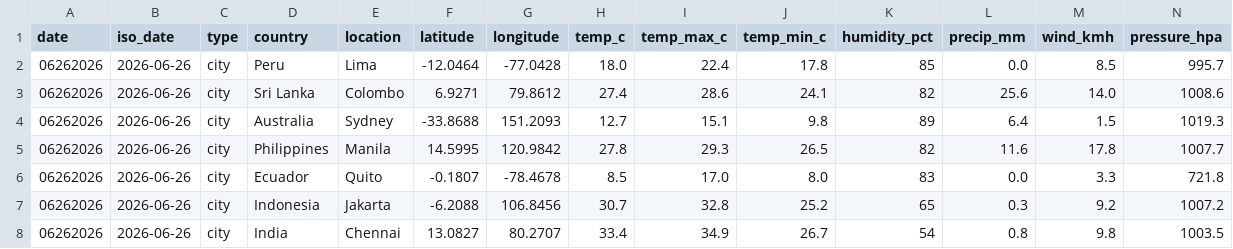
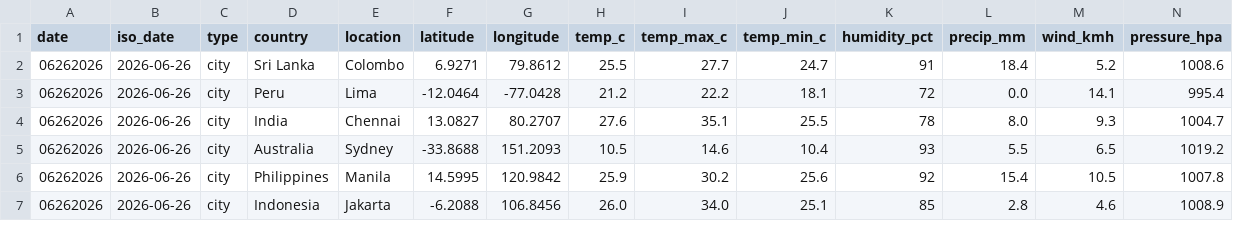
Before and after one commit to LEXES7/GeoStream-Atlas, a CSV file: data/observations.csv, drawn as a sheet; only a part is shown; removed rows and columns are numbered as before the commit, all else as after; rows hold the shown columns only; the diff covers the shown part only; the diff names each change by its address in the sheet, - before the commit and + after, or states it on an @@ line.

```diff
--- a/data/observations.csv
+++ b/data/observations.csv
-row 2: 06262026 | 2026-06-26 | city | Peru | Lima | -12.0464 | -77.0428 | 18.0 | 22.4 | 17.8 | 85 | 0.0 | 8.5 | 995.7
-H2 (temp_c): 27.4
+H2 (temp_c): 25.5
-I2 (temp_max_c): 28.6
+I2 (temp_max_c): 27.7
-J2 (temp_min_c): 24.1
+J2 (temp_min_c): 24.7
-K2 (humidity_pct): 82
+K2 (humidity_pct): 91
-L2 (precip_mm): 25.6
+L2 (precip_mm): 18.4
-M2 (wind_kmh): 14.0
+M2 (wind_kmh): 5.2
+row 3: 06262026 | 2026-06-26 | city | Peru | Lima | -12.0464 | -77.0428 | 21.2 | 22.2 | 18.1 | 72 | 0.0 | 14.1 | 995.4
+row 4: 06262026 | 2026-06-26 | city | India | Chennai | 13.0827 | 80.2707 | 27.6 | 35.1 | 25.5 | 78 | 8.0 | 9.3 | 1004.7
-H5 (temp_c): 12.7
+H5 (temp_c): 10.5
-I5 (temp_max_c): 15.1
+I5 (temp_max_c): 14.6
-J5 (temp_min_c): 9.8
+J5 (temp_min_c): 10.4
-K5 (humidity_pct): 89
+K5 (humidity_pct): 93
-L5 (precip_mm): 6.4
+L5 (precip_mm): 5.5
-M5 (wind_kmh): 1.5
+M5 (wind_kmh): 6.5
-N5 (pressure_hpa): 1019.3
+N5 (pressure_hpa): 1019.2
-H6 (temp_c): 27.8
+H6 (temp_c): 25.9
-I6 (temp_max_c): 29.3
+I6 (temp_max_c): 30.2
-J6 (temp_min_c): 26.5
+J6 (temp_min_c): 25.6
-K6 (humidity_pct): 82
+K6 (humidity_pct): 92
-L6 (precip_mm): 11.6
+L6 (precip_mm): 15.4
-M6 (wind_kmh): 17.8
+M6 (wind_kmh): 10.5
-N6 (pressure_hpa): 1007.7
+N6 (pressure_hpa): 1007.8
-row 6: 06262026 | 2026-06-26 | city | Ecuador | Quito | -0.1807 | -78.4678 | 8.5 | 17.0 | 8.0 | 83 | 0.0 | 3.3 | 721.8
-H7 (temp_c): 30.7
+H7 (temp_c): 26.0
-I7 (temp_max_c): 32.8
+I7 (temp_max_c): 34.0
-J7 (temp_min_c): 25.2
+J7 (temp_min_c): 25.1
-K7 (humidity_pct): 65
+K7 (humidity_pct): 85
-L7 (precip_mm): 0.3
+L7 (precip_mm): 2.8
-M7 (wind_kmh): 9.2
+M7 (wind_kmh): 4.6
-N7 (pressure_hpa): 1007.2
+N7 (pressure_hpa): 1008.9
-row 8: 06262026 | 2026-06-26 | city | India | Chennai | 13.0827 | 80.2707 | 33.4 | 34.9 | 26.7 | 54 | 0.8 | 9.8 | 1003.5
```
Also changed, not shown: 3 added rows, 2 removed rows, 1 moved row and 13 edited cells elsewhere in this file, 16 other files.
